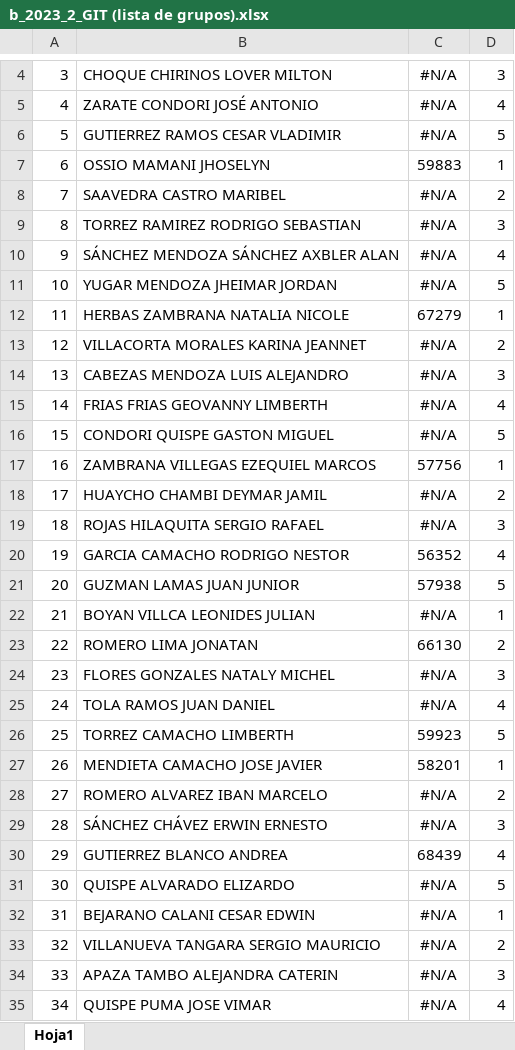
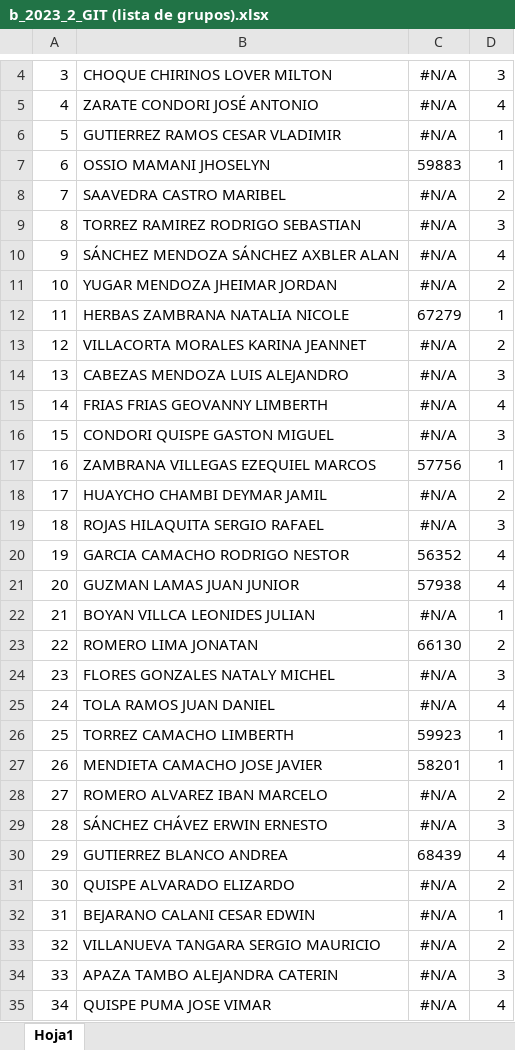
Before and after one commit to ziurregor/UDABOL_2023-2, an Excel workbook: b_2023_2_GIT (lista de grupos).xlsx, sheet Hoja1, drawn as a sheet; only a part is shown, gaps mark what is left out; values as stored, in another font and other column widths than the file's, no borders; the diff covers the shown part only; the diff names each change by its address in the sheet, - before the commit and + after, or states it on an @@ line.

Commit message:
redistribucion del ultimo grupo

```diff
--- a/b_2023_2_GIT (lista de grupos).xlsx (sheet Hoja1)
+++ b/b_2023_2_GIT (lista de grupos).xlsx (sheet Hoja1)
-D6: 5
+D6: 1
-D11: 5
+D11: 2
-D16: 5
+D16: 3
-D21: 5
+D21: 4
-D26: 5
+D26: 1
-D31: 5
+D31: 2
```
Also changed, not shown: 1 edited cell elsewhere in this sheet, 1 other file.
